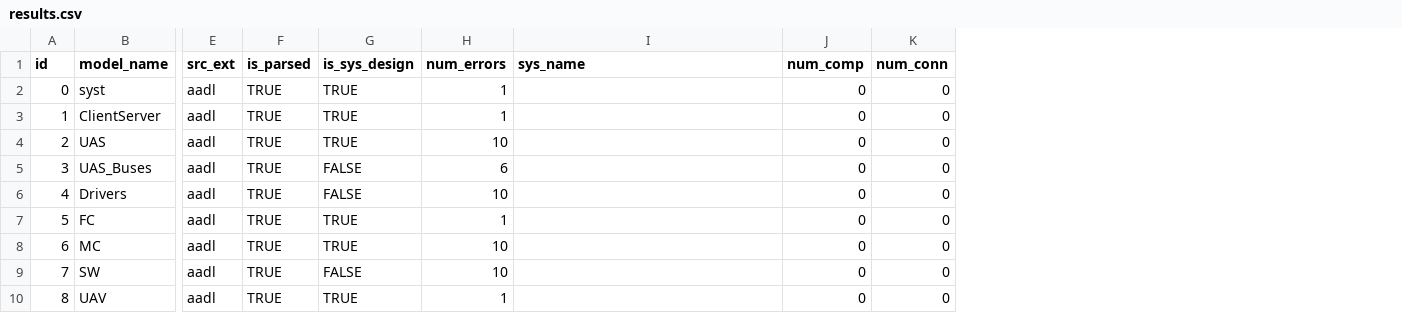
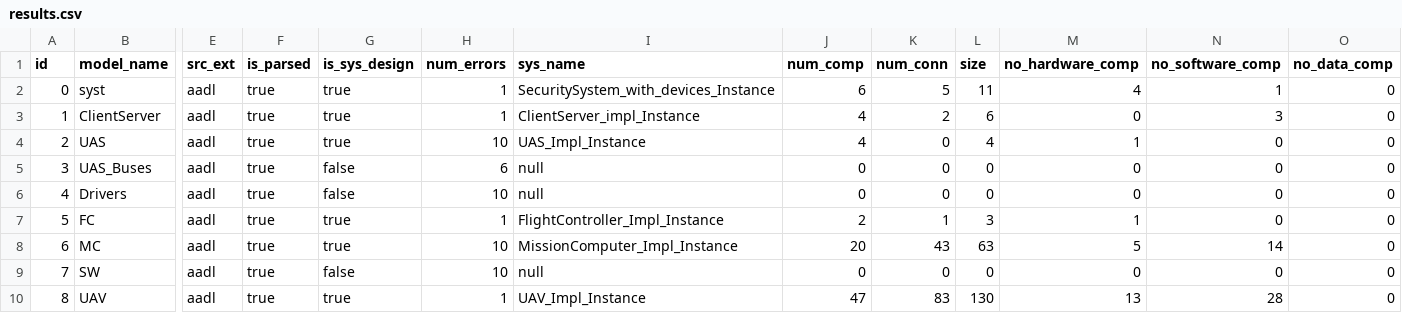
Before and after one commit to josealejandro2928/discovery-arch-model, a CSV file: models/results.csv, drawn as a sheet; only a part is shown, gaps mark what is left out; the diff names each change by its address in the sheet, - before the commit and + after, or states it on an @@ line.

```diff
--- a/models/results.csv
+++ b/models/results.csv
+column L (size), rows 2-10: 11 | 6 | 4 | 0 | 0 | 3 | 63 | 0 | 130
+column M (no_hardware_comp), rows 2-10: 4 | 0 | 1 | 0 | 0 | 1 | 5 | 0 | 13
+column N (no_software_comp), rows 2-10: 1 | 3 | 0 | 0 | 0 | 0 | 14 | 0 | 28
+column O (no_data_comp), rows 2-10: all 0
-F2:F10 (is_parsed): TRUE
+F2:F10 (is_parsed): true
-G2:G4 (is_sys_design): TRUE
+G2:G4 (is_sys_design): true
-I2 (sys_name): (empty)
+I2 (sys_name): SecuritySystem_with_devices_Instance
-J2 (num_comp): 0
+J2 (num_comp): 6
-K2 (num_conn): 0
+K2 (num_conn): 5
-I3 (sys_name): (empty)
+I3 (sys_name): ClientServer_impl_Instance
-J3:J4 (num_comp): 0
+J3:J4 (num_comp): 4
-K3 (num_conn): 0
+K3 (num_conn): 2
-I4 (sys_name): (empty)
+I4 (sys_name): UAS_Impl_Instance
-G5:G6 (is_sys_design): FALSE
+G5:G6 (is_sys_design): false
-I5:I6 (sys_name): (empty)
+I5:I6 (sys_name): null
-G7:G8 (is_sys_design): TRUE
+G7:G8 (is_sys_design): true
-I7 (sys_name): (empty)
+I7 (sys_name): FlightController_Impl_Instance
-J7 (num_comp): 0
+J7 (num_comp): 2
-K7 (num_conn): 0
+K7 (num_conn): 1
-I8 (sys_name): (empty)
+I8 (sys_name): MissionComputer_Impl_Instance
-J8 (num_comp): 0
+J8 (num_comp): 20
-K8 (num_conn): 0
+K8 (num_conn): 43
-G9 (is_sys_design): FALSE
+G9 (is_sys_design): false
-I9 (sys_name): (empty)
+I9 (sys_name): null
-G10 (is_sys_design): TRUE
+G10 (is_sys_design): true
-I10 (sys_name): (empty)
+I10 (sys_name): UAV_Impl_Instance
-J10 (num_comp): 0
+J10 (num_comp): 47
-K10 (num_conn): 0
+K10 (num_conn): 83
```
Also changed, not shown: 2 other files.
